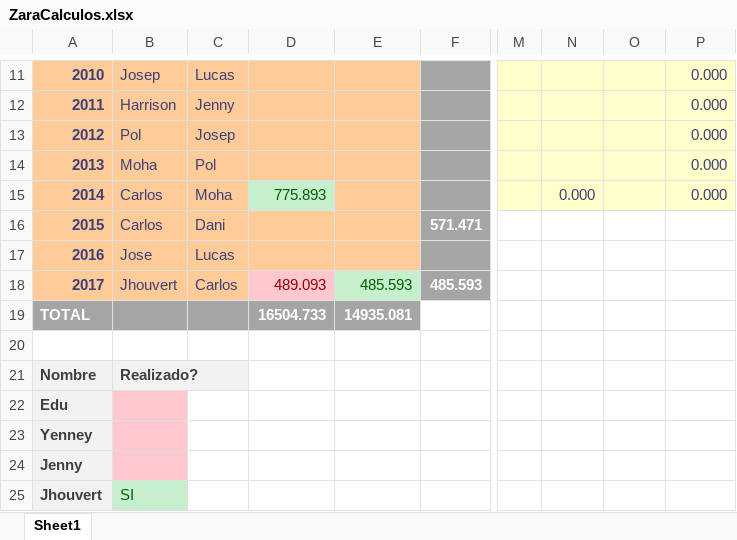
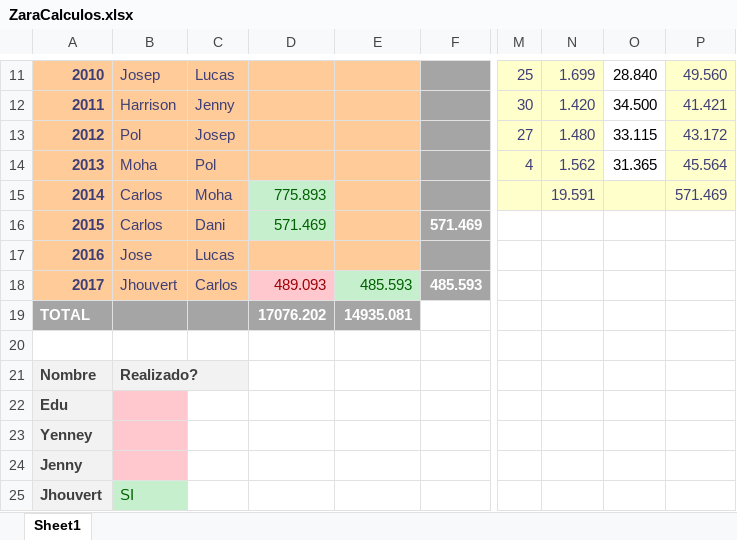
Before and after one commit to helion1/Vueling, an Excel workbook: Zara.Reto0/ZaraCalculos.xlsx, sheet Sheet1, drawn as a sheet; only a part is shown, gaps mark what is left out; values as stored, in another font and other column widths than the file's, no borders; the diff covers the shown part only; the diff names each change by its address in the sheet, - before the commit and + after, or states it on an @@ line.

```diff
--- a/Zara.Reto0/ZaraCalculos.xlsx (sheet Sheet1)
+++ b/Zara.Reto0/ZaraCalculos.xlsx (sheet Sheet1)
-M11: (empty)
+M11: 25
-N11: (empty)
+N11: 1.699
-O11:O14 fill: #FFFFCC
+O11:O14 fill: none
-O11: (empty)
+O11: 28.840
-P11: 0.000
+P11: 49.560
-M12: (empty)
+M12: 30
-N12: (empty)
+N12: 1.420
-O12: (empty)
+O12: 34.500
-P12: 0.000
+P12: 41.421
-M13: (empty)
+M13: 27
-N13: (empty)
+N13: 1.480
-O13: (empty)
+O13: 33.115
-P13: 0.000
+P13: 43.172
-M14: (empty)
+M14: 4
-N14: (empty)
+N14: 1.562
-O14: (empty)
+O14: 31.365
-P14: 0.000
+P14: 45.564
-N15: 0.000
+N15: 19.591
-P15: 0.000
+P15: 571.469
-D16: (empty)
+D16: 571.469
-D16 fill: #FFCC99
+D16 fill: #C6EFCE
-F16: 571.471
+F16: 571.469
-D19: 16504.733
+D19: 17076.202
```
Also changed, not shown: 32 edited cells and cell formats elsewhere in this sheet.
